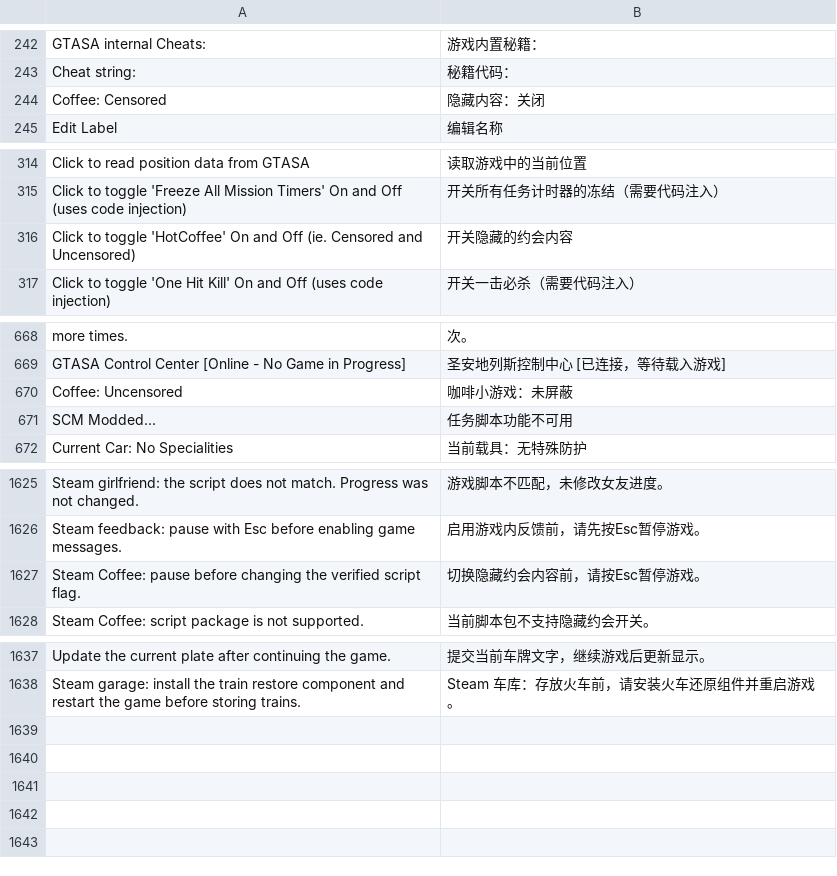
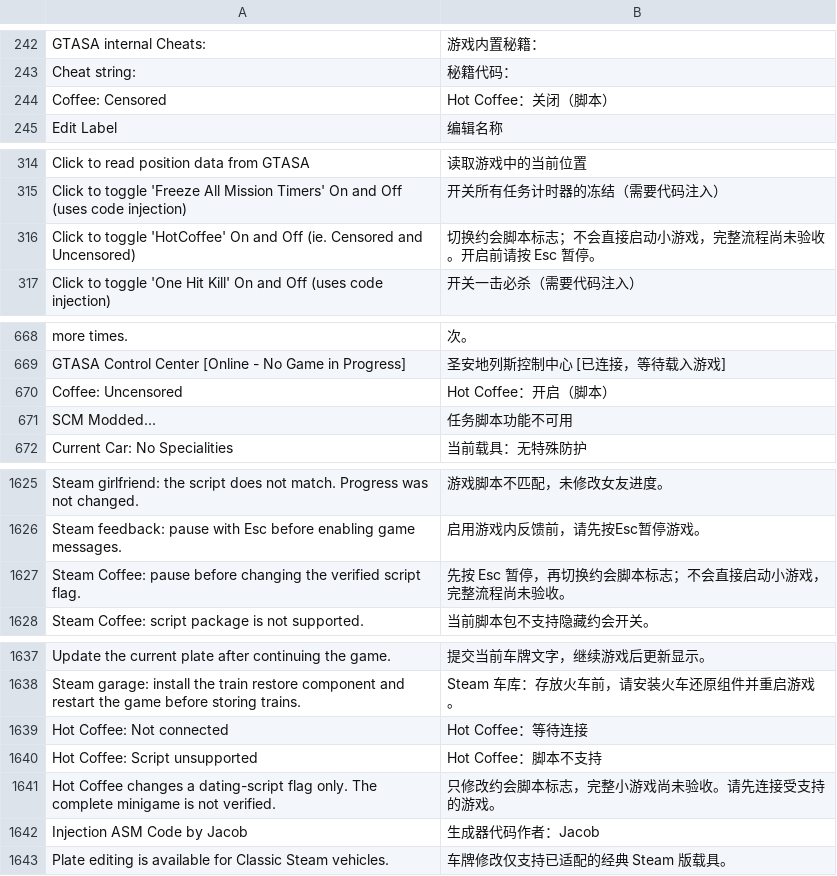
Before and after one commit to KingwithQueen/GTASA-ControlCenter-ZH-SteamOptimized, a TSV file: GTASAConsole/zh-CN.tsv, drawn as a sheet; only a part is shown, gaps mark what is left out; the diff names each change by its address in the sheet, - before the commit and + after, or states it on an @@ line.

Commit message:
Fix garbled vehicle captions and expose the Coffee script toggle

```diff
--- a/GTASAConsole/zh-CN.tsv
+++ b/GTASAConsole/zh-CN.tsv
-B244: 隐藏内容：关闭
+B244: Hot Coffee：关闭（脚本）
-B316: 开关隐藏的约会内容
+B316: 切换约会脚本标志；不会直接启动小游戏，完整流程尚未验收。开启前请按 Esc 暂停。
-B670: 咖啡小游戏：未屏蔽
+B670: Hot Coffee：开启（脚本）
-B1627: 切换隐藏约会内容前，请按Esc暂停游戏。
+B1627: 先按 Esc 暂停，再切换约会脚本标志；不会直接启动小游戏，完整流程尚未验收。
+row 1639: Hot Coffee: Not connected | Hot Coffee：等待连接
+row 1640: Hot Coffee: Script unsupported | Hot Coffee：脚本不支持
+row 1641: Hot Coffee changes a dating-script flag only. The complete minigame is not verified. | 只修改约会脚本标志，完整小游戏尚未验收。请先连接受支持的游戏。
+row 1642: Injection ASM Code by Jacob | 生成器代码作者：Jacob
+row 1643: Plate editing is available for Classic Steam vehicles. | 车牌修改仅支持已适配的经典 Steam 版载具。
```
Also changed, not shown: localization/zh-CN.master.tsv, 10 other files.
